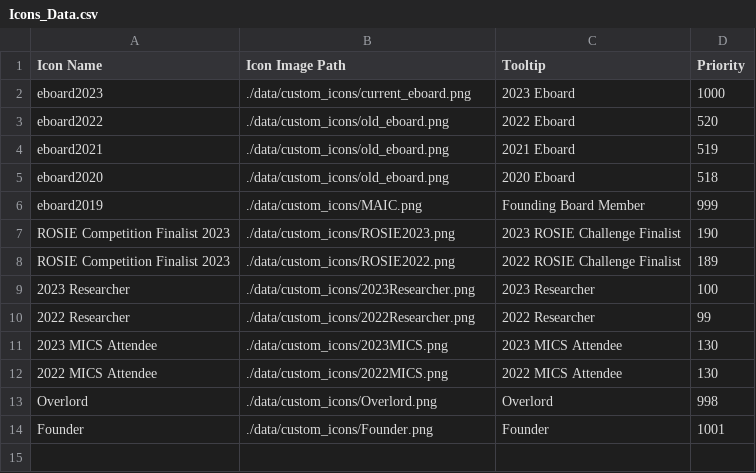
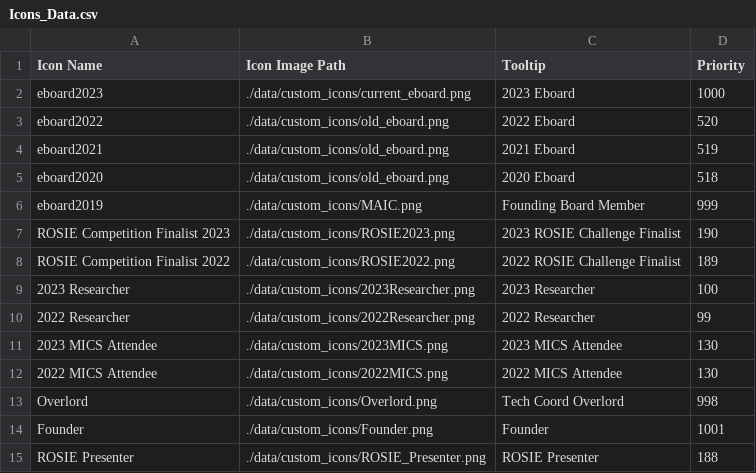
Before and after one commit to grallucas/maic, a CSV file: data/Icons_Data.csv, drawn as a sheet.

```diff
--- a/data/Icons_Data.csv
+++ b/data/Icons_Data.csv
@@ -7,3 +7,3 @@ eboard2019,./data/custom_icons/MAIC.png,Founding Board Member,999
 ROSIE Competition Finalist 2023,./data/custom_icons/ROSIE2023.png,2023 ROSIE Challenge Finalist,190
-ROSIE Competition Finalist 2023,./data/custom_icons/ROSIE2022.png,2022 ROSIE Challenge Finalist,189
+ROSIE Competition Finalist 2022,./data/custom_icons/ROSIE2022.png,2022 ROSIE Challenge Finalist,189
 2023 Researcher,./data/custom_icons/2023Researcher.png,2023 Researcher,100
@@ -12,3 +12,4 @@ ROSIE Competition Finalist 2023,./data/custom_icons/ROSIE2022.png,2022 ROSIE Cha
 2022 MICS Attendee,./data/custom_icons/2022MICS.png,2022 MICS Attendee,130
-Overlord,./data/custom_icons/Overlord.png,Overlord,998
+Overlord,./data/custom_icons/Overlord.png,Tech Coord Overlord,998
 Founder,./data/custom_icons/Founder.png,Founder,1001
+ROSIE Presenter,./data/custom_icons/ROSIE_Presenter.png,ROSIE Presenter,188
```
Also changed, not shown: data/User_Data.csv, 2 other files.
